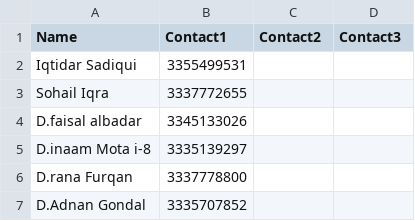
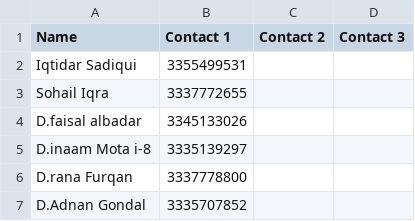
Before and after one commit to Haris-Asif/aljazeera, a CSV file: contacts.csv, drawn as a sheet; only a part is shown.

Commit message:
Update contacts.csv

```diff
--- a/contacts.csv
+++ b/contacts.csv
@@ -1,2 +1,2 @@
-Name,Contact1,Contact2,Contact3
+Name,Contact 1,Contact 2,Contact 3
 Iqtidar Sadiqui,3355499531,,
```
